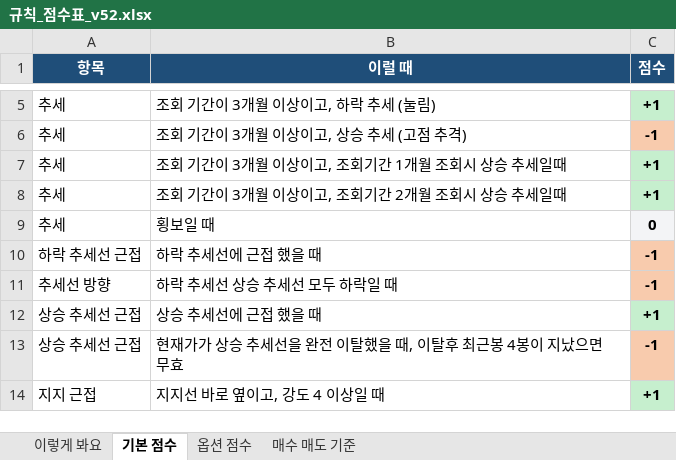
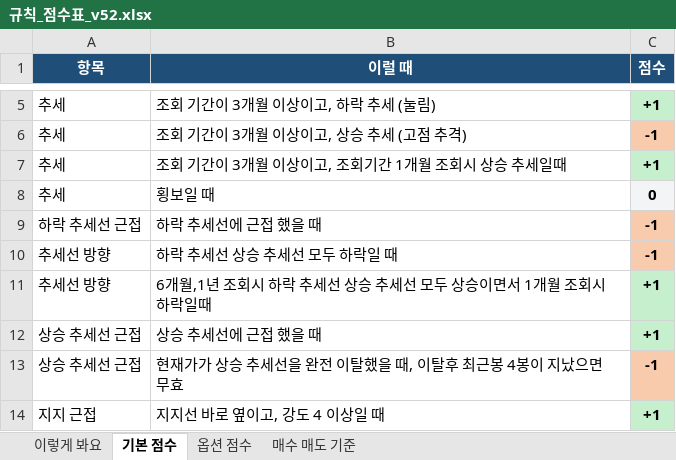
Before and after one commit to placideminent/trade-advisor, an Excel workbook: 규칙_점수표_v52.xlsx, sheet 기본 점수, drawn as a sheet; only a part is shown, gaps mark what is left out; values as stored, in another font and other column widths than the file's, no borders; removed rows and columns are numbered as before the commit, all else as after; the diff names each change by its address in the sheet, - before the commit and + after, or states it on an @@ line.

```diff
--- a/규칙_점수표_v52.xlsx (sheet 기본 점수)
+++ b/규칙_점수표_v52.xlsx (sheet 기본 점수)
-row 8: 추세 | 조회 기간이 3개월 이상이고, 조회기간 2개월 조회시 상승 추세일때 | +1
+row 11: 추세선 방향 | 6개월,1년 조회시 하락 추세선 상승 추세선 모두 상승이면서 1개월 조회시 하락일때 | +1
```
Also changed, not shown: sheet 이렇게 봐요, 2 other files.
